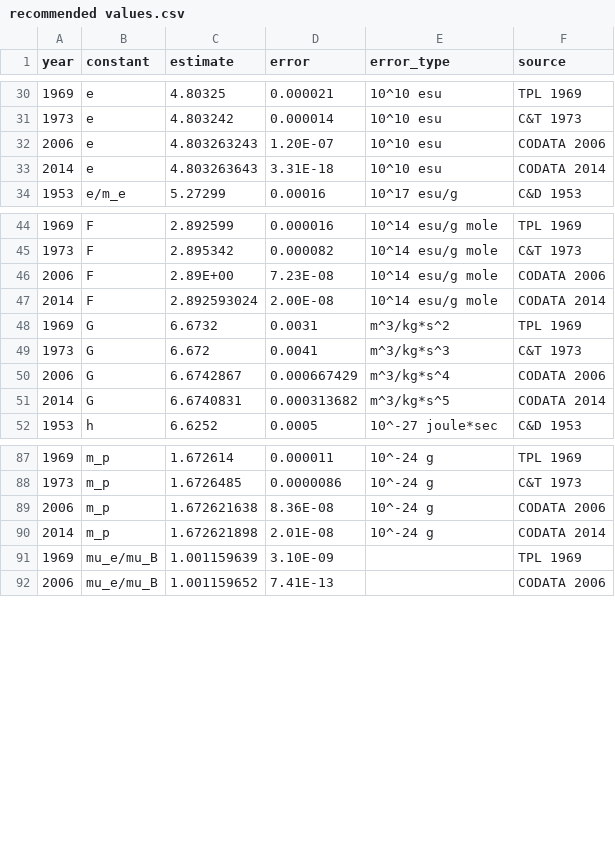
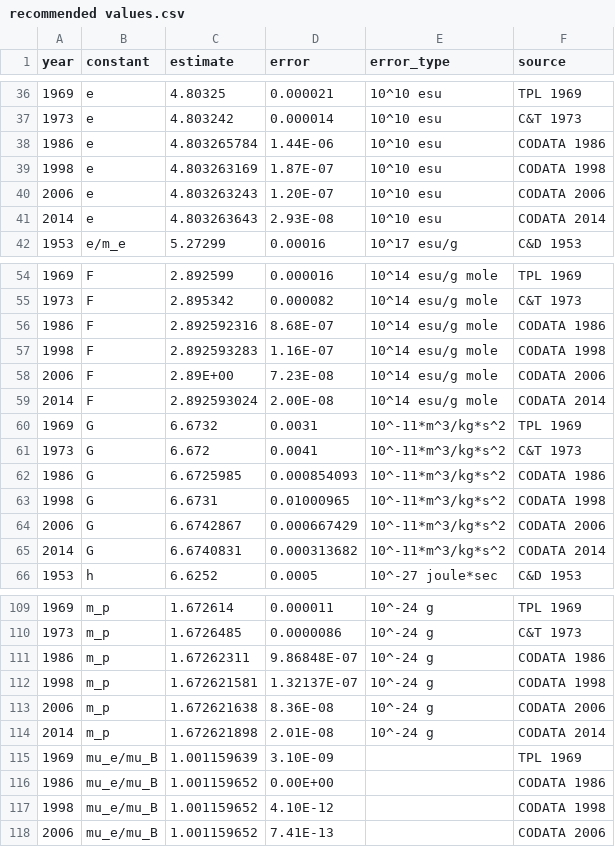
Before and after one commit to j3schaue/physical_constants, a CSV file: data/recommended values.csv, drawn as a sheet; only a part is shown, gaps mark what is left out; the diff covers the shown part only.

Commit message:
1998 and 1986

```diff
--- a/data/recommended values.csv
+++ b/data/recommended values.csv
@@ -31,4 +37,6 @@
 1973,e,4.803242,0.000014,10^10 esu,C&T 1973
+1986,e,4.803265784,1.44E-06,10^10 esu,CODATA 1986
+1998,e,4.803263169,1.87E-07,10^10 esu,CODATA 1998
 2006,e,4.803263243,1.20E-07,10^10 esu,CODATA 2006
-2014,e,4.803263643,3.31E-18,10^10 esu,CODATA 2014
+2014,e,4.803263643,2.93E-08,10^10 esu,CODATA 2014
 1953,e/m_e,5.27299,0.00016,10^17 esu/g,C&D 1953
@@ -45,8 +55,12 @@
 1973,F,2.895342,0.000082,10^14 esu/g mole,C&T 1973
+1986,F,2.892592316,8.68E-07,10^14 esu/g mole,CODATA 1986
+1998,F,2.892593283,1.16E-07,10^14 esu/g mole,CODATA 1998
 2006,F,2.89E+00,7.23E-08,10^14 esu/g mole,CODATA 2006
 2014,F,2.892593024,2.00E-08,10^14 esu/g mole,CODATA 2014
-1969,G,6.6732,0.0031,m^3/kg*s^2,TPL 1969
-1973,G,6.672,0.0041,m^3/kg*s^3,C&T 1973
-2006,G,6.6742867,0.000667429,m^3/kg*s^4,CODATA 2006
-2014,G,6.6740831,0.000313682,m^3/kg*s^5,CODATA 2014
+1969,G,6.6732,0.0031,10^-11*m^3/kg*s^2,TPL 1969
+1973,G,6.672,0.0041,10^-11*m^3/kg*s^2,C&T 1973
+1986,G,6.6725985,0.000854093,10^-11*m^3/kg*s^2,CODATA 1986
+1998,G,6.6731,0.01000965,10^-11*m^3/kg*s^2,CODATA 1998
+2006,G,6.6742867,0.000667429,10^-11*m^3/kg*s^2,CODATA 2006
+2014,G,6.6740831,0.000313682,10^-11*m^3/kg*s^2,CODATA 2014
 1953,h,6.6252,0.0005,10^-27 joule*sec,C&D 1953
@@ -88,2 +110,4 @@
 1973,m_p,1.6726485,0.0000086,10^-24 g,C&T 1973
+1986,m_p,1.67262311,9.86848E-07,10^-24 g,CODATA 1986
+1998,m_p,1.672621581,1.32137E-07,10^-24 g,CODATA 1998
 2006,m_p,1.672621638,8.36E-08,10^-24 g,CODATA 2006
@@ -91,2 +115,4 @@
 1969,mu_e/mu_B,1.001159639,3.10E-09,,TPL 1969
+1986,mu_e/mu_B,1.001159652,0.00E+00,,CODATA 1986
+1998,mu_e/mu_B,1.001159652,4.10E-12,,CODATA 1998
 2006,mu_e/mu_B,1.001159652,7.41E-13,,CODATA 2006
```
Also changed, not shown: 20 added rows elsewhere in this file.
